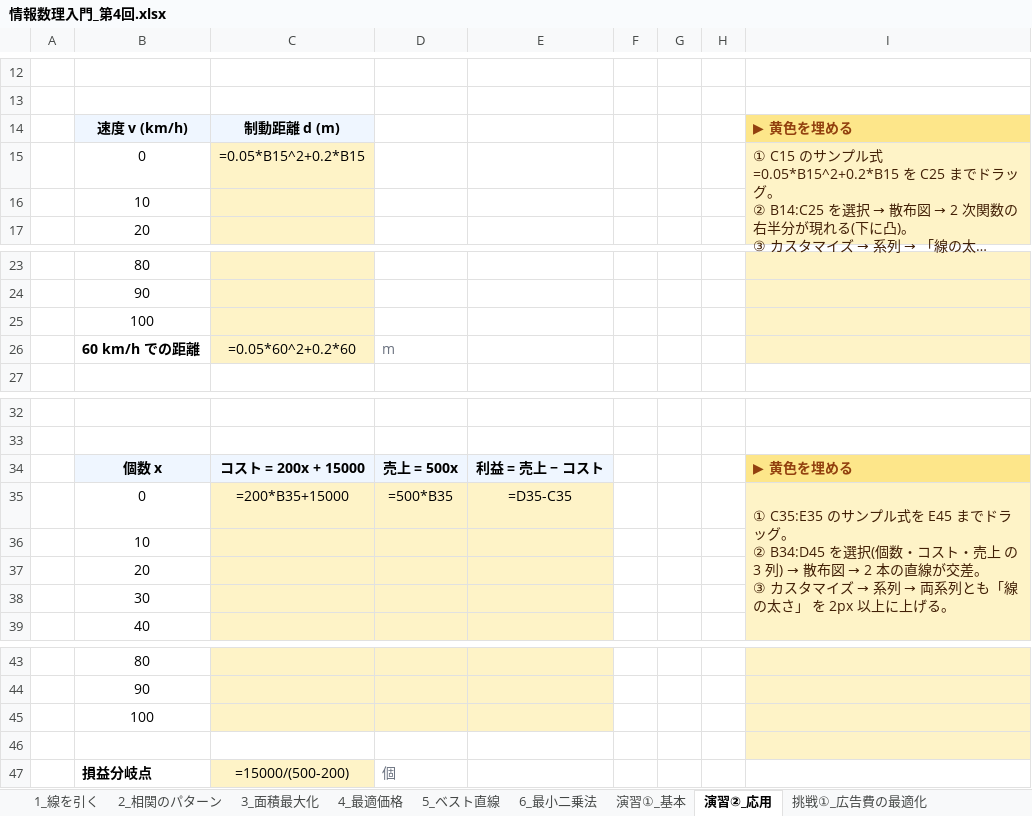
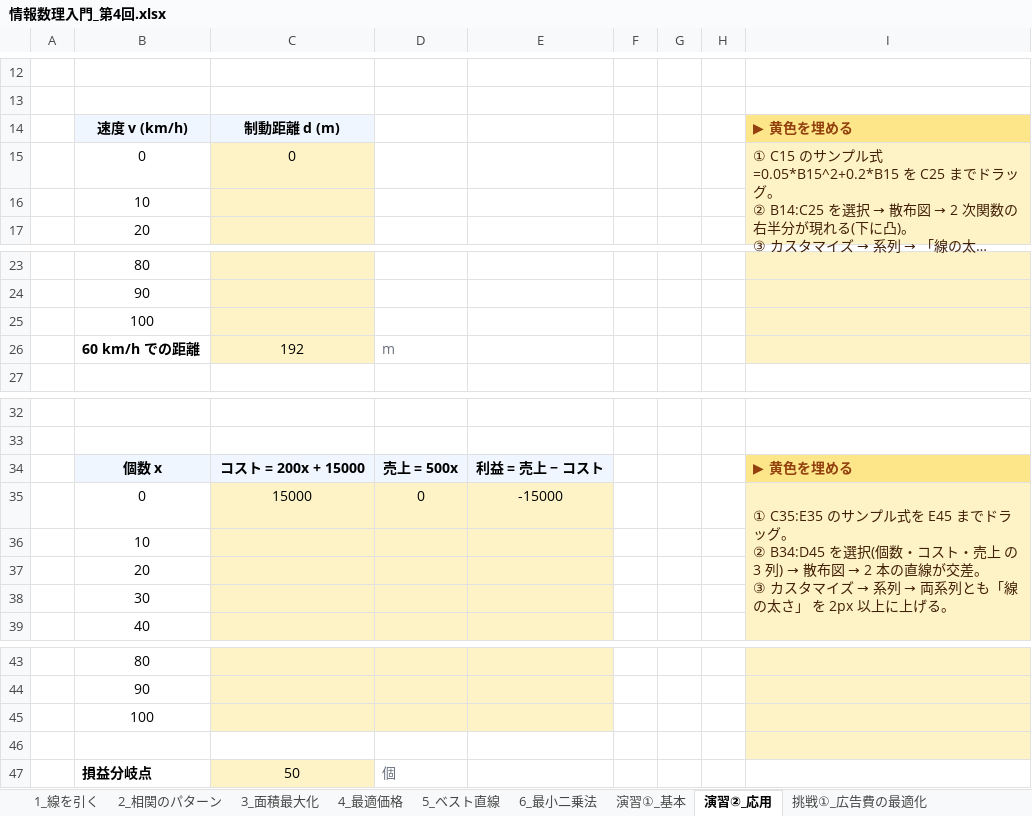
Before and after one commit to mikikof/joho-suuri, an Excel workbook: lec04/情報数理入門_第4回.xlsx, sheet 演習②_応用, drawn as a sheet; only a part is shown, gaps mark what is left out; long unchanged cells end in …; values as stored, in another font and other column widths than the file's, no borders; formulas without a stored value are shown as written; removed rows and columns are numbered as before the commit, all else as after; ↵ is a line break in a cell; the diff names each change by its address in the sheet, - before the commit and + after, or states it on an @@ line.

```diff
--- a/lec04/情報数理入門_第4回.xlsx (sheet 演習②_応用)
+++ b/lec04/情報数理入門_第4回.xlsx (sheet 演習②_応用)
-C15: =0.05*B15^2+0.2*B15
+C15: 0
-C26: =0.05*60^2+0.2*60
+C26: 192
-row 35:  | 0 | =200*B35+15000 | =500*B35 | =D35-C35 |  |  |  | ① C35:E35 のサンプル式を E45 までドラッグ。 ↵ ② B34:D45 を選択(個数・コスト・売上 の 3 列) → 散布図 → 2 本の直線が交差。 ↵ ③ カスタマイズ → 系列 → 両系列とも「線の太さ」 を 2px 以上に上げる。
+row 35:  | 0 | 15000 | 0 | -15000 |  |  |  | ① C35:E35 のサンプル式を E45 までドラッグ。 ↵ ② B34:D45 を選択(個数・コスト・売上 の 3 列) → 散布図 → 2 本の直線が交差。 ↵ ③ カスタマイズ → 系列 → 両系列とも「線の太さ」 を 2px 以上に上げる。
-C47: =15000/(500-200)
+C47: 50
```
Also changed, not shown: sheet 6_最小二乗法, sheet 5_ベスト直線, sheet 挑戦②_月別気温で売上予測, sheet 演習①_基本, sheet 1_線を引く, sheet 挑戦①_広告費の最適化, 3 more sheets.
